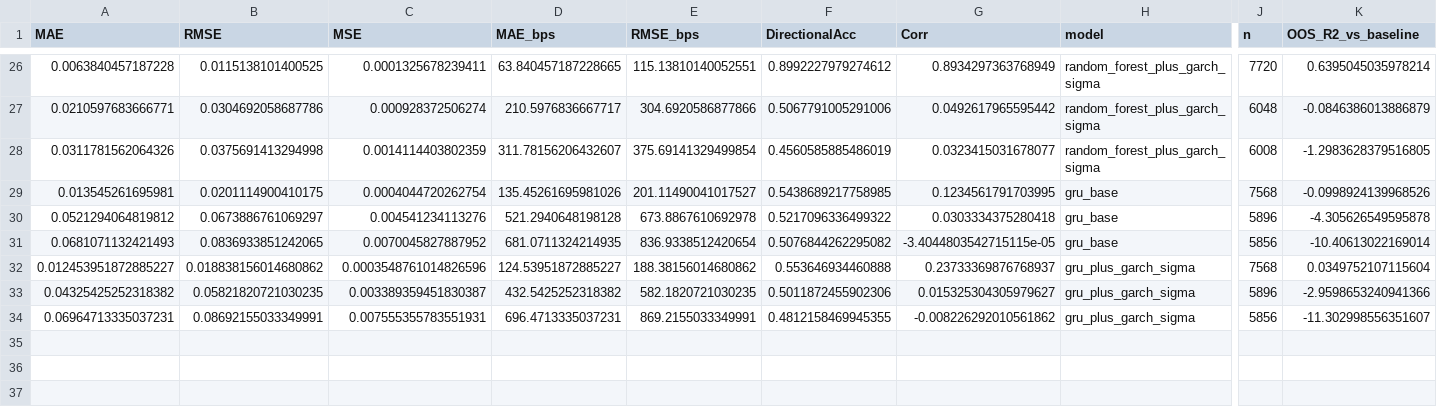
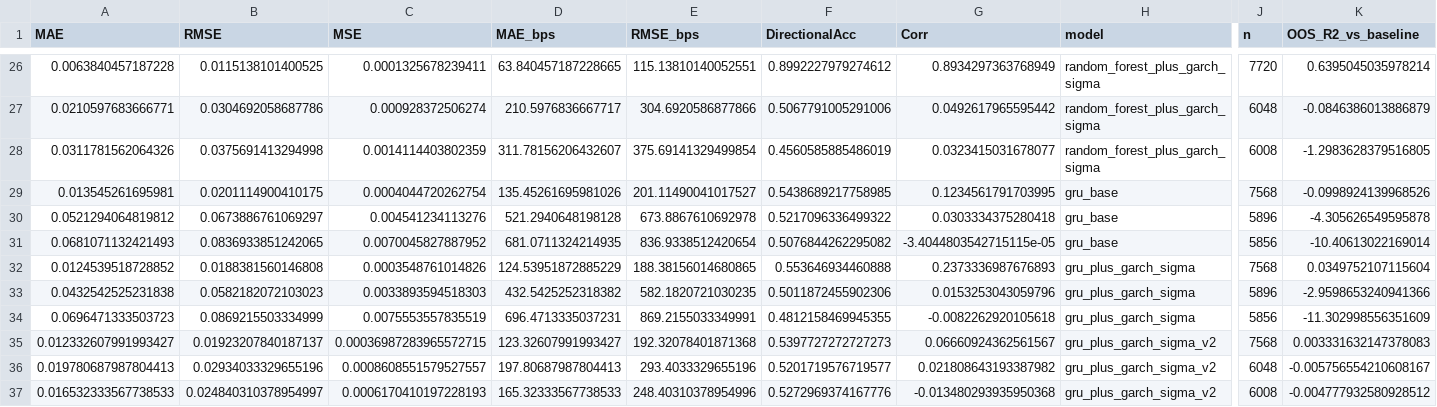
Before and after one commit to RichelCode/Final_Stock_Analysis, a CSV file: stock_project/stock_project/reports/tables/model_metrics.csv, drawn as a sheet; only a part is shown, gaps mark what is left out; removed rows and columns are numbered as before the commit, all else as after; rows hold the shown columns only; the diff names each change by its address in the sheet, - before the commit and + after, or states it on an @@ line.

Commit message:
Redid the GRU model again with garch features

```diff
--- a/stock_project/stock_project/reports/tables/model_metrics.csv
+++ b/stock_project/stock_project/reports/tables/model_metrics.csv
-row 32: 0.012453951872885227 | 0.018838156014680862 | 0.0003548761014826596 | 124.53951872885227 | 188.38156014680862 | 0.553646934460888 | 0.23733369876768937 | gru_plus_garch_sigma | 7568 | 0.0349752107115604
+row 32: 0.0124539518728852 | 0.0188381560146808 | 0.0003548761014826 | 124.53951872885229 | 188.38156014680865 | 0.553646934460888 | 0.2373336987676893 | gru_plus_garch_sigma | 7568 | 0.0349752107115604
-A33 (MAE): 0.04325425252318382
+A33 (MAE): 0.0432542525231838
-B33 (RMSE): 0.05821820721030235
+B33 (RMSE): 0.0582182072103023
-C33 (MSE): 0.003389359451830387
+C33 (MSE): 0.0033893594518303
-G33 (Corr): 0.015325304305979627
+G33 (Corr): 0.0153253043059796
-A34 (MAE): 0.06964713335037231
+A34 (MAE): 0.0696471333503723
-B34 (RMSE): 0.08692155033349991
+B34 (RMSE): 0.0869215503334999
-C34 (MSE): 0.007555355783551931
+C34 (MSE): 0.0075553557835519
-G34 (Corr): -0.008226292010561862
+G34 (Corr): -0.0082262920105618
-K34 (OOS_R2_vs_baseline): -11.302998556351607
+K34 (OOS_R2_vs_baseline): -11.302998556351609
+row 35: 0.012332607991993427 | 0.01923207840187137 | 0.00036987283965572715 | 123.32607991993427 | 192.32078401871368 | 0.5397727272727273 | 0.06660924362561567 | gru_plus_garch_sigma_v2 | 7568 | 0.003331632147378083
+row 36: 0.019780687987804413 | 0.02934033329655196 | 0.0008608551579527557 | 197.80687987804413 | 293.4033329655196 | 0.5201719576719577 | 0.021808643193387982 | gru_plus_garch_sigma_v2 | 6048 | -0.005756554210608167
+row 37: 0.016532333567738533 | 0.024840310378954997 | 0.0006170410197228193 | 165.32333567738533 | 248.40310378954996 | 0.5272969374167776 | -0.013480293935950368 | gru_plus_garch_sigma_v2 | 6008 | -0.004777932580928512
```
Also changed, not shown: stock_project/data/raw/prices_adj_close.csv, 4 other files.
